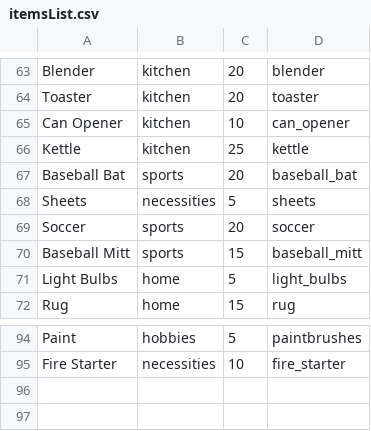
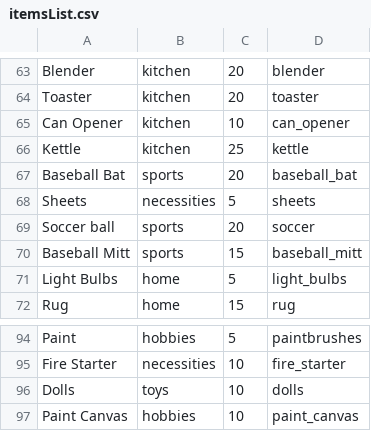
Before and after one commit to aransandhu/CarePak, a CSV file: db/itemsList.csv, drawn as a sheet; only a part is shown, gaps mark what is left out.

Commit message:
Fixed database and added items

```diff
--- a/db/itemsList.csv
+++ b/db/itemsList.csv
@@ -68,3 +68,3 @@ Baseball Bat,sports,20,baseball_bat
 Sheets,necessities,5,sheets
-Soccer,sports,20,soccer
+Soccer ball,sports,20,soccer
 Baseball Mitt,sports,15,baseball_mitt
@@ -95 +95,3 @@ Paint,hobbies,5,paintbrushes
 Fire Starter,necessities,10,fire_starter
+Dolls,toys,10,dolls
+Paint Canvas,hobbies,10,paint_canvas
```
Also changed, not shown: 8 other files.
